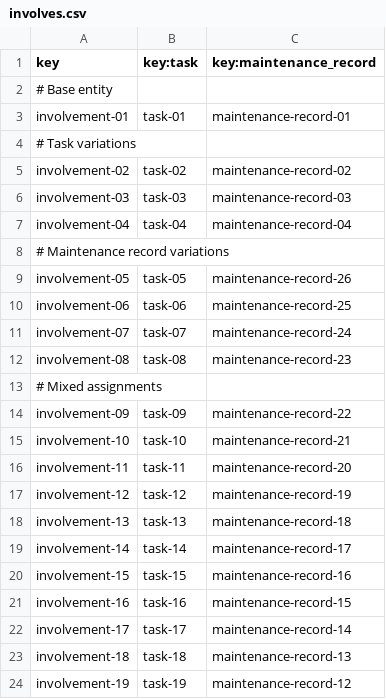
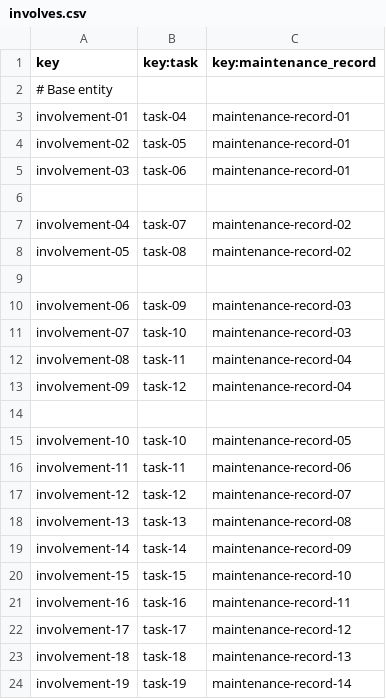
Before and after one commit to CarlosCerdaMorales/dp2-c1-034, a CSV file: src/main/resources/WEB-INF/data/sample/involves.csv, drawn as a sheet; only a part is shown; the diff covers the shown part only.

```diff
--- a/src/main/resources/WEB-INF/data/sample/involves.csv
+++ b/src/main/resources/WEB-INF/data/sample/involves.csv
@@ -2,23 +2,23 @@ key,key:task,key:maintenance_record
 # Base entity
-involvement-01,task-01,maintenance-record-01
-# Task variations
-involvement-02,task-02,maintenance-record-02
-involvement-03,task-03,maintenance-record-03
-involvement-04,task-04,maintenance-record-04
-# Maintenance record variations
-involvement-05,task-05,maintenance-record-26
-involvement-06,task-06,maintenance-record-25
-involvement-07,task-07,maintenance-record-24
-involvement-08,task-08,maintenance-record-23
-# Mixed assignments
-involvement-09,task-09,maintenance-record-22
-involvement-10,task-10,maintenance-record-21
-involvement-11,task-11,maintenance-record-20
-involvement-12,task-12,maintenance-record-19
-involvement-13,task-13,maintenance-record-18
-involvement-14,task-14,maintenance-record-17
-involvement-15,task-15,maintenance-record-16
-involvement-16,task-16,maintenance-record-15
-involvement-17,task-17,maintenance-record-14
+involvement-01,task-04,maintenance-record-01
+involvement-02,task-05,maintenance-record-01
+involvement-03,task-06,maintenance-record-01
+
+involvement-04,task-07,maintenance-record-02
+involvement-05,task-08,maintenance-record-02
+
+involvement-06,task-09,maintenance-record-03
+involvement-07,task-10,maintenance-record-03
+involvement-08,task-11,maintenance-record-04
+involvement-09,task-12,maintenance-record-04
+
+involvement-10,task-10,maintenance-record-05
+involvement-11,task-11,maintenance-record-06
+involvement-12,task-12,maintenance-record-07
+involvement-13,task-13,maintenance-record-08
+involvement-14,task-14,maintenance-record-09
+involvement-15,task-15,maintenance-record-10
+involvement-16,task-16,maintenance-record-11
+involvement-17,task-17,maintenance-record-12
 involvement-18,task-18,maintenance-record-13
-involvement-19,task-19,maintenance-record-12
+involvement-19,task-19,maintenance-record-14
```
Also changed, not shown: 1 added row and 11 edited cells elsewhere in this file, src/main/resources/WEB-INF/data/sample/maintenance-record.csv, src/main/resources/WEB-INF/data/sample/task.csv, 1 other file.
